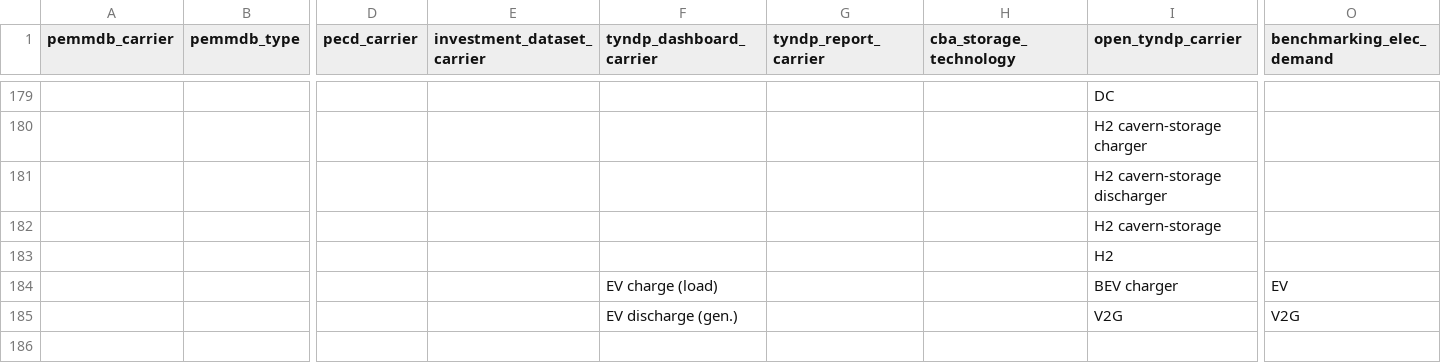
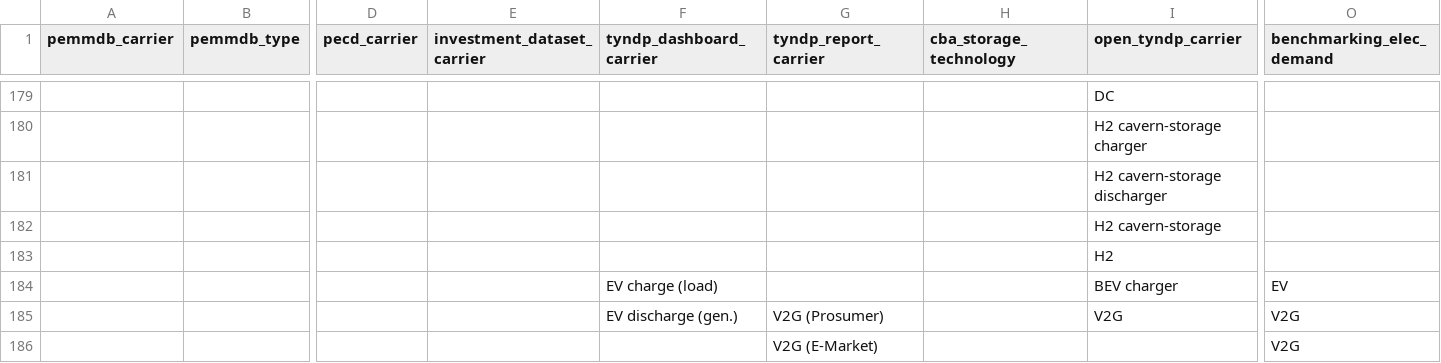
Before and after one commit to open-energy-transition/open-tyndp, a CSV file: data/tyndp_technology_map.csv, drawn as a sheet; only a part is shown, gaps mark what is left out; rows hold the shown columns only; the diff names each change by its address in the sheet, - before the commit and + after, or states it on an @@ line.

Commit message:
feat: benchmark TYNDP V2G against the Scenario Report

```diff
--- a/data/tyndp_technology_map.csv
+++ b/data/tyndp_technology_map.csv
-G185 (tyndp_report_carrier): (empty)
+G185 (tyndp_report_carrier): V2G (Prosumer)
+row 186:  |  |  |  |  | V2G (E-Market) |  |  | V2G
```
Also changed, not shown: 2 other files.
